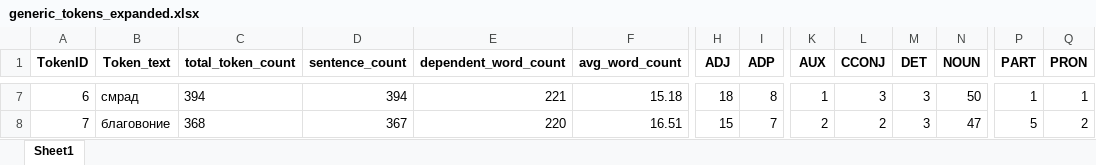
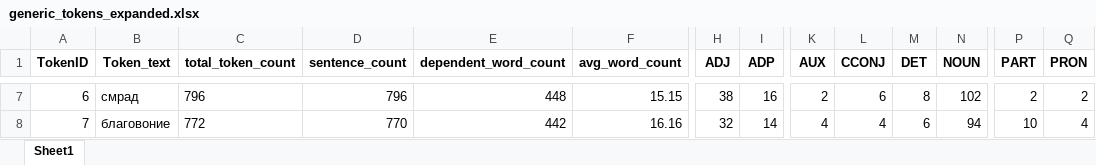
Before and after one commit to kagort/tolstoy-words-local, an Excel workbook: scripts/experementals/generic_tokens_expanded.xlsx, sheet Sheet1, drawn as a sheet; only a part is shown, gaps mark what is left out; values as stored, in another font and other column widths than the file's, no borders; the diff covers the shown part only; the diff names each change by its address in the sheet, - before the commit and + after, or states it on an @@ line.

```diff
--- a/scripts/experementals/generic_tokens_expanded.xlsx (sheet Sheet1)
+++ b/scripts/experementals/generic_tokens_expanded.xlsx (sheet Sheet1)
-C7 (total_token_count): 394
+C7 (total_token_count): 796
-D7 (sentence_count): 394
+D7 (sentence_count): 796
-E7 (dependent_word_count): 221
+E7 (dependent_word_count): 448
-F7 (avg_word_count): 15.18
+F7 (avg_word_count): 15.15
-H7 (ADJ): 18
+H7 (ADJ): 38
-I7 (ADP): 8
+I7 (ADP): 16
-K7 (AUX): 1
+K7 (AUX): 2
-L7 (CCONJ): 3
+L7 (CCONJ): 6
-M7 (DET): 3
+M7 (DET): 8
-N7 (NOUN): 50
+N7 (NOUN): 102
-P7 (PART): 1
+P7 (PART): 2
-Q7 (PRON): 1
+Q7 (PRON): 2
-C8 (total_token_count): 368
+C8 (total_token_count): 772
-D8 (sentence_count): 367
+D8 (sentence_count): 770
-E8 (dependent_word_count): 220
+E8 (dependent_word_count): 442
-F8 (avg_word_count): 16.51
+F8 (avg_word_count): 16.16
-H8 (ADJ): 15
+H8 (ADJ): 32
-I8 (ADP): 7
+I8 (ADP): 14
-K8 (AUX): 2
+K8 (AUX): 4
-L8 (CCONJ): 2
+L8 (CCONJ): 4
-M8 (DET): 3
+M8 (DET): 6
-N8 (NOUN): 47
+N8 (NOUN): 94
-P8 (PART): 5
+P8 (PART): 10
-Q8 (PRON): 2
+Q8 (PRON): 4
```
Also changed, not shown: 49 added rows, 26 removed rows, 4 moved rows, 263 edited cells, cell formats and row numbers in column A elsewhere in this sheet, 2 other files.
